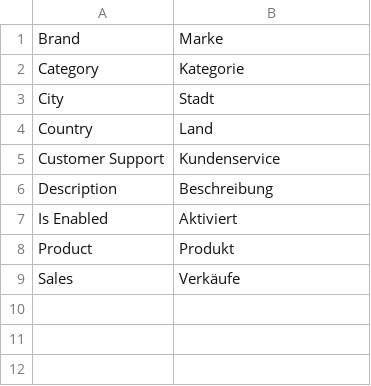
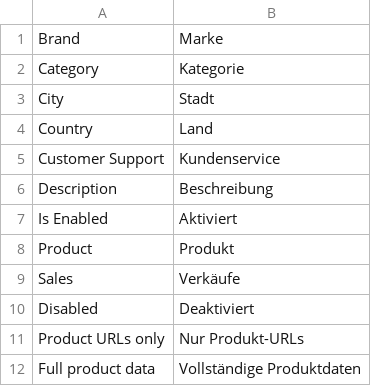
Before and after one commit to magesuite/google-structured-data, a CSV file: i18n/de_DE.csv, drawn as a sheet; the diff names each change by its address in the sheet, - before the commit and + after, or states it on an @@ line.

Commit message:
feat: [TOYS-1788] Google structured data improvements

```diff
--- a/i18n/de_DE.csv
+++ b/i18n/de_DE.csv
+row 10: Disabled | Deaktiviert
+row 11: Product URLs only | Nur Produkt-URLs
+row 12: Full product data | Vollständige Produktdaten
```
Also changed, not shown: i18n/en_US.csv, 35 other files.
